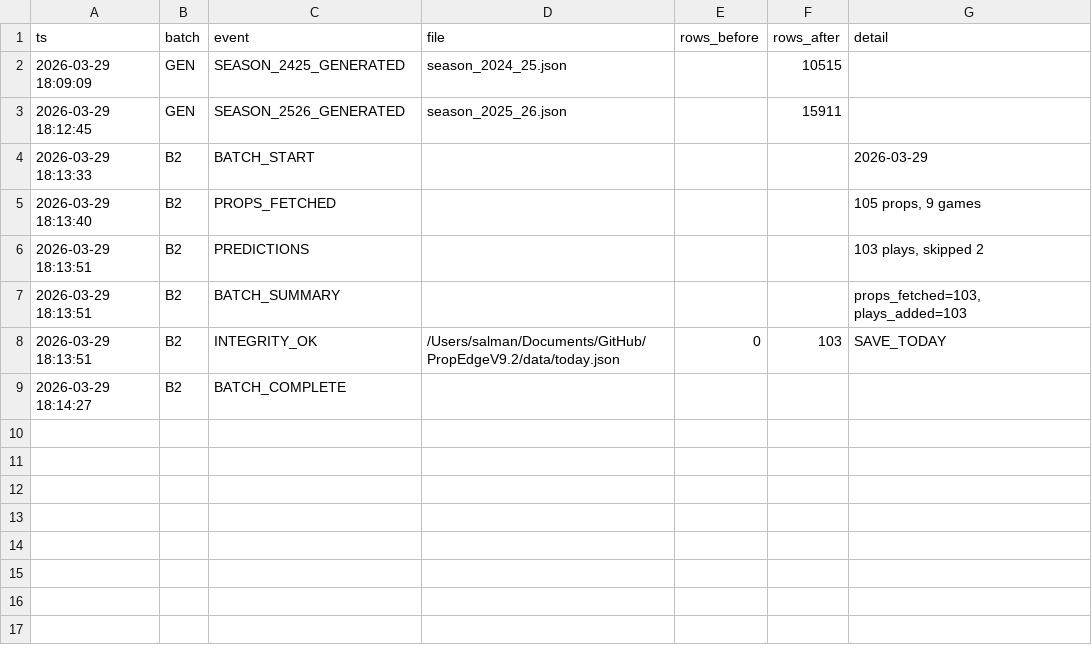
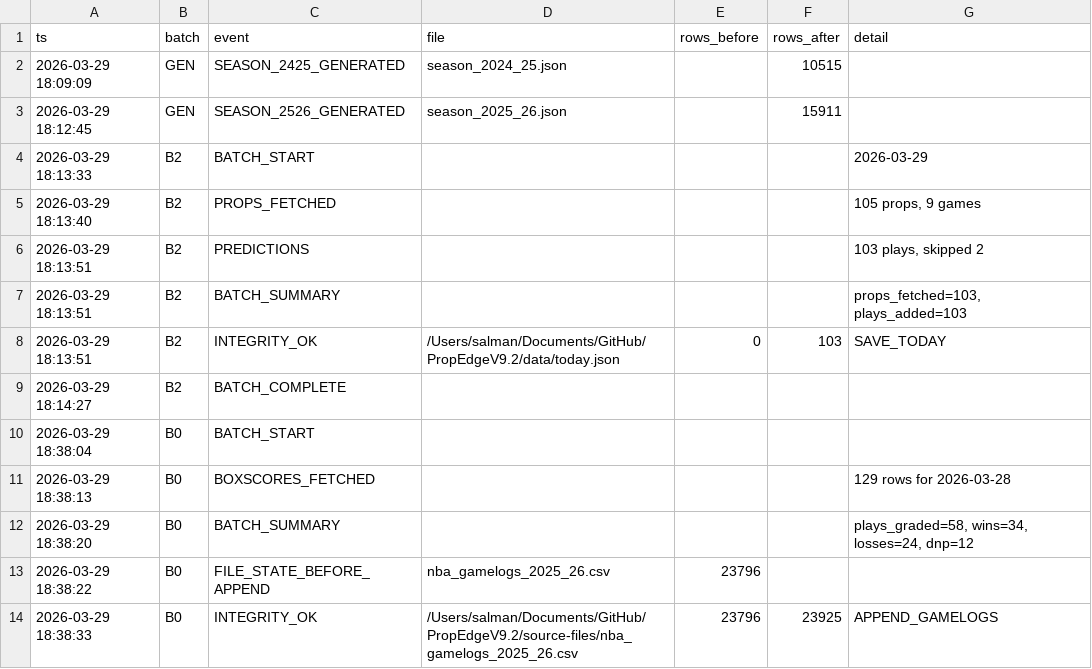
Before and after one commit to iamwerewolf1007/PropEdgeV9.2, a CSV file: data/audit_log.csv, drawn as a sheet; the diff names each change by its address in the sheet, - before the commit and + after, or states it on an @@ line.

Commit message:
B0: grade 2026-03-28

```diff
--- a/data/audit_log.csv
+++ b/data/audit_log.csv
+row 10: 2026-03-29 18:38:04 | B0 | BATCH_START
+row 11: 2026-03-29 18:38:13 | B0 | BOXSCORES_FETCHED |  |  |  | 129 rows for 2026-03-28
+row 12: 2026-03-29 18:38:20 | B0 | BATCH_SUMMARY |  |  |  | plays_graded=58, wins=34, losses=24, dnp=12
+row 13: 2026-03-29 18:38:22 | B0 | FILE_STATE_BEFORE_APPEND | nba_gamelogs_2025_26.csv | 23796
+row 14: 2026-03-29 18:38:33 | B0 | INTEGRITY_OK | /Users/salman/Documents/GitHub/PropEdgeV9.2/source-files/nba_gamelogs_2025_26.csv | 23796 | 23925 | APPEND_GAMELOGS
```
Also changed, not shown: 4 other files.
